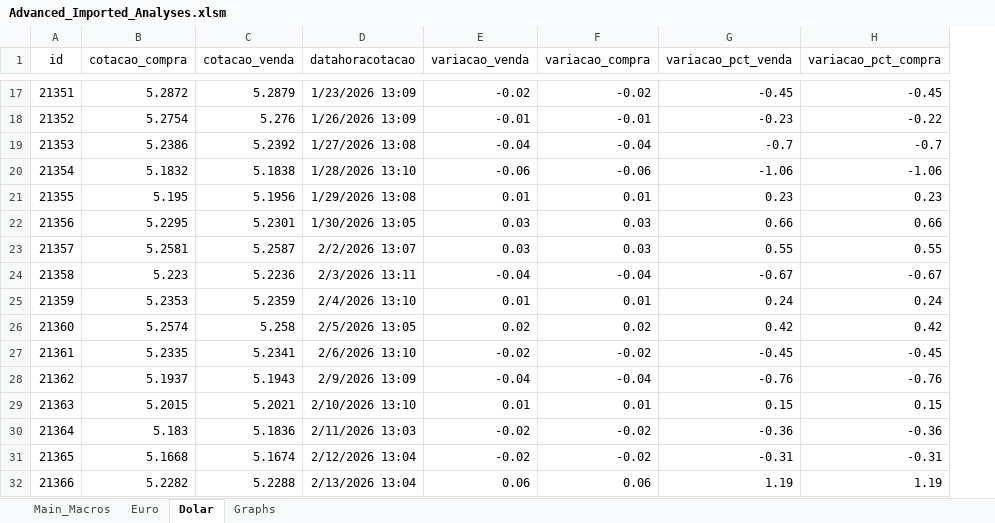
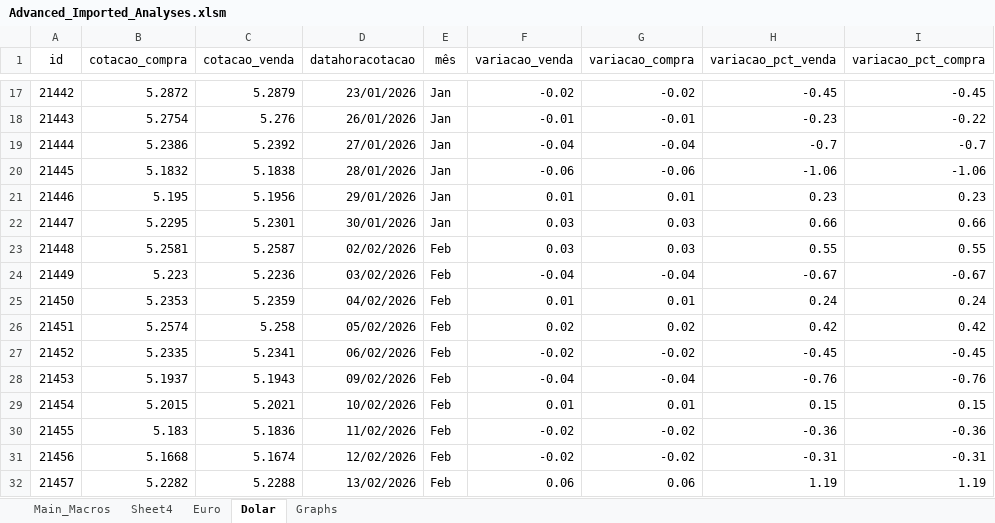
Before and after one commit to Ricardo-argus/observatorio_cambio, an Excel workbook: excel_analyses/Advanced_Imported_Analyses.xlsm, sheet Dolar, drawn as a sheet; only a part is shown, gaps mark what is left out; values as stored, in another font and other column widths than the file's, no borders; the diff covers the shown part only; the diff names each change by its address in the sheet, - before the commit and + after, or states it on an @@ line.

```diff
--- a/excel_analyses/Advanced_Imported_Analyses.xlsm (sheet Dolar)
+++ b/excel_analyses/Advanced_Imported_Analyses.xlsm (sheet Dolar)
+sheet tab: Sheet4
+column E (mês), rows 17-32: Jan | Jan | Jan | Jan | Jan | Jan | Feb | Feb | Feb | Feb | Feb | Feb | Feb | Feb | Feb | Feb
-A17 (id): 21351
+A17 (id): 21442
-D17 (datahoracotacao): 1/23/2026 13:09
+D17 (datahoracotacao): 23/01/2026
-A18 (id): 21352
+A18 (id): 21443
-D18 (datahoracotacao): 1/26/2026 13:09
+D18 (datahoracotacao): 26/01/2026
-A19 (id): 21353
+A19 (id): 21444
-D19 (datahoracotacao): 1/27/2026 13:08
+D19 (datahoracotacao): 27/01/2026
-A20 (id): 21354
+A20 (id): 21445
-D20 (datahoracotacao): 1/28/2026 13:10
+D20 (datahoracotacao): 28/01/2026
-A21 (id): 21355
+A21 (id): 21446
-D21 (datahoracotacao): 1/29/2026 13:08
+D21 (datahoracotacao): 29/01/2026
-A22 (id): 21356
+A22 (id): 21447
-D22 (datahoracotacao): 1/30/2026 13:05
+D22 (datahoracotacao): 30/01/2026
-A23 (id): 21357
+A23 (id): 21448
-D23 (datahoracotacao): 2/2/2026 13:07
+D23 (datahoracotacao): 02/02/2026
-A24 (id): 21358
+A24 (id): 21449
-D24 (datahoracotacao): 2/3/2026 13:11
+D24 (datahoracotacao): 03/02/2026
-A25 (id): 21359
+A25 (id): 21450
-D25 (datahoracotacao): 2/4/2026 13:10
+D25 (datahoracotacao): 04/02/2026
-A26 (id): 21360
+A26 (id): 21451
-D26 (datahoracotacao): 2/5/2026 13:05
+D26 (datahoracotacao): 05/02/2026
-A27 (id): 21361
+A27 (id): 21452
-D27 (datahoracotacao): 2/6/2026 13:10
+D27 (datahoracotacao): 06/02/2026
-A28 (id): 21362
+A28 (id): 21453
-D28 (datahoracotacao): 2/9/2026 13:09
+D28 (datahoracotacao): 09/02/2026
-A29 (id): 21363
+A29 (id): 21454
-D29 (datahoracotacao): 2/10/2026 13:10
+D29 (datahoracotacao): 10/02/2026
-A30 (id): 21364
+A30 (id): 21455
-D30 (datahoracotacao): 2/11/2026 13:03
+D30 (datahoracotacao): 11/02/2026
-A31 (id): 21365
+A31 (id): 21456
-D31 (datahoracotacao): 2/12/2026 13:04
+D31 (datahoracotacao): 12/02/2026
-A32 (id): 21366
+A32 (id): 21457
-D32 (datahoracotacao): 2/13/2026 13:04
+D32 (datahoracotacao): 13/02/2026
```
Also changed, not shown: 150 edited cells elsewhere in this sheet, sheet Euro, sheet Graphs, charts or pictures.
